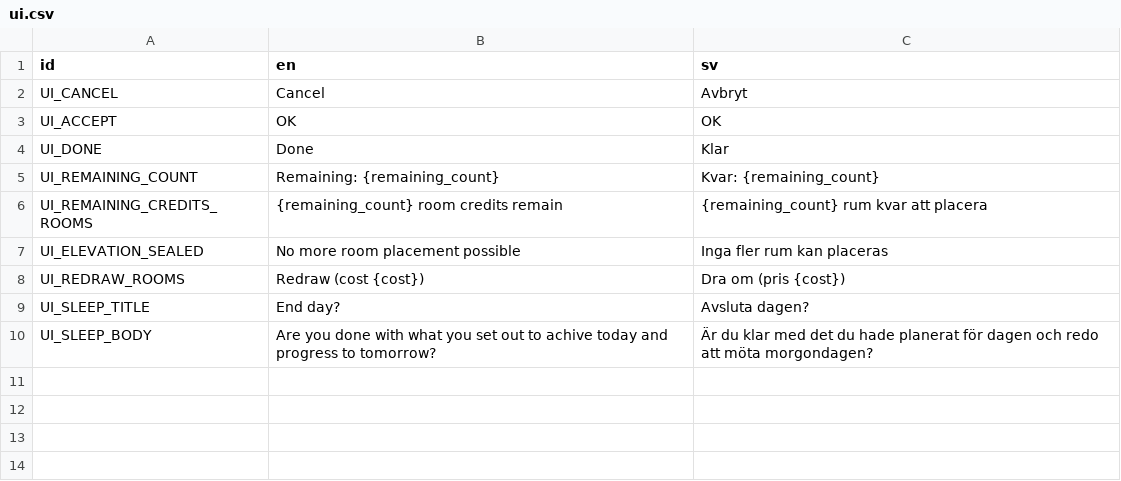
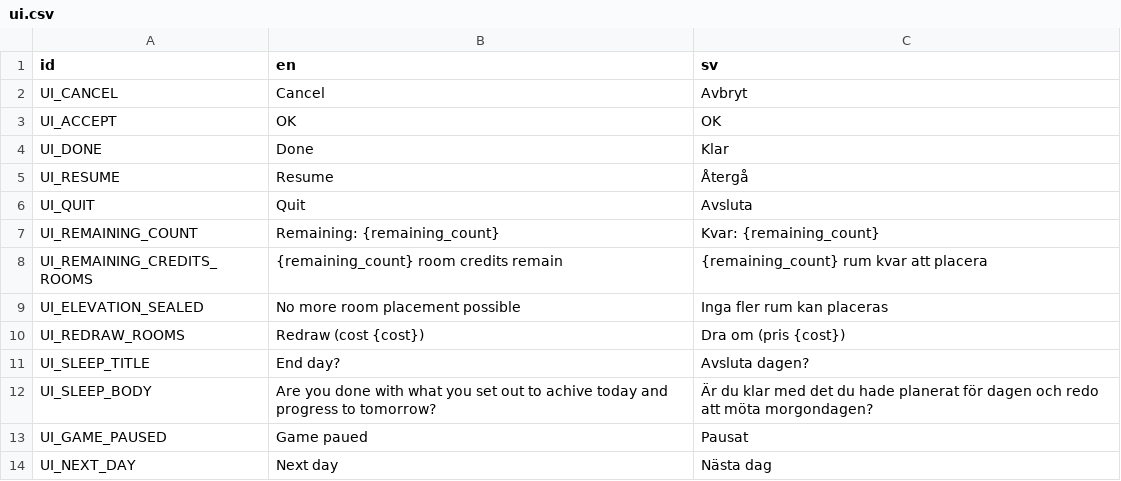
Before and after one commit to local-minimum/repetitions, a CSV file: resources/ui.csv, drawn as a sheet; the diff names each change by its address in the sheet, - before the commit and + after, or states it on an @@ line.

Commit message:
Add next day option from pause menu

```diff
--- a/resources/ui.csv
+++ b/resources/ui.csv
+row 5: UI_RESUME | Resume | Återgå
+row 6: UI_QUIT | Quit | Avsluta
+row 13: UI_GAME_PAUSED | Game paued | Pausat
+row 14: UI_NEXT_DAY | Next day | Nästa dag
```
Also changed, not shown: 7 other files.
